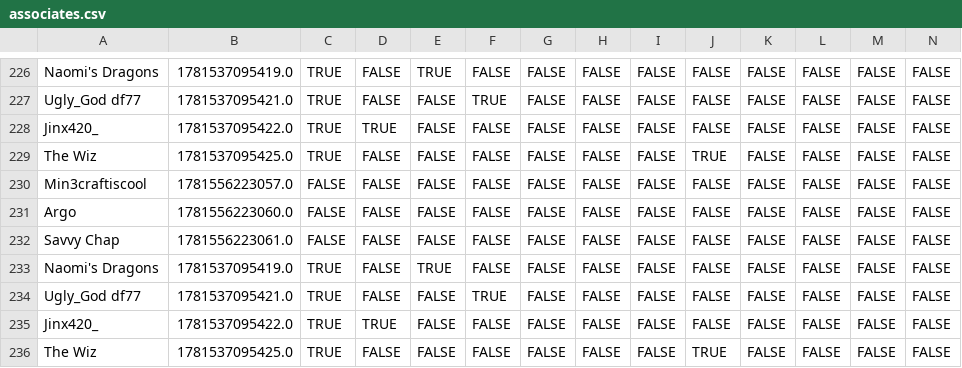
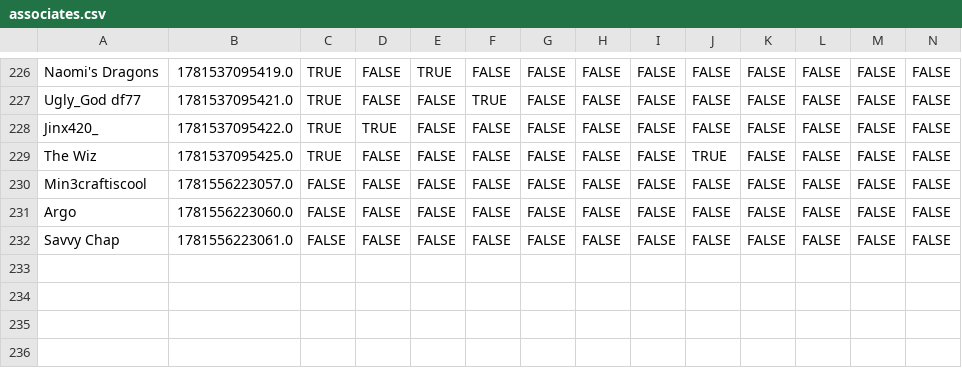
Before and after one commit to VRC-Kmart/aisle-6, a CSV file: clockboy/associates.csv, drawn as a sheet; only a part is shown, gaps mark what is left out; rows hold the shown columns only; the diff names each change by its address in the sheet, - before the commit and + after, or states it on an @@ line.

Commit message:
more argussy shit

```diff
--- a/clockboy/associates.csv
+++ b/clockboy/associates.csv
-row 233: Naomi's Dragons | 1781537095419.0 | TRUE | FALSE | TRUE | FALSE | FALSE | FALSE | FALSE | FALSE | FALSE | FALSE | FALSE | FALSE
-row 234: Ugly_God df77 | 1781537095421.0 | TRUE | FALSE | FALSE | TRUE | FALSE | FALSE | FALSE | FALSE | FALSE | FALSE | FALSE | FALSE
-row 235: Jinx420_ | 1781537095422.0 | TRUE | TRUE | FALSE | FALSE | FALSE | FALSE | FALSE | FALSE | FALSE | FALSE | FALSE | FALSE
-row 236: The Wiz | 1781537095425.0 | TRUE | FALSE | FALSE | FALSE | FALSE | FALSE | FALSE | TRUE | FALSE | FALSE | FALSE | FALSE
```
